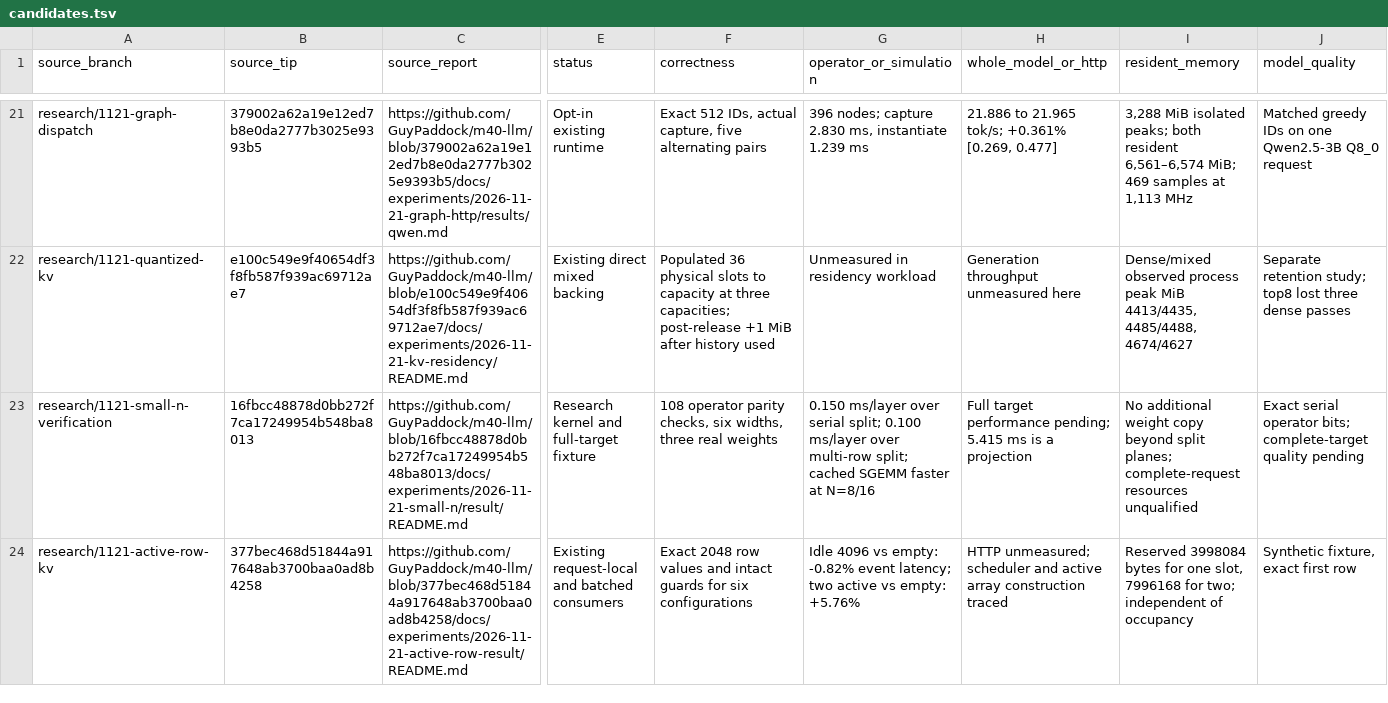
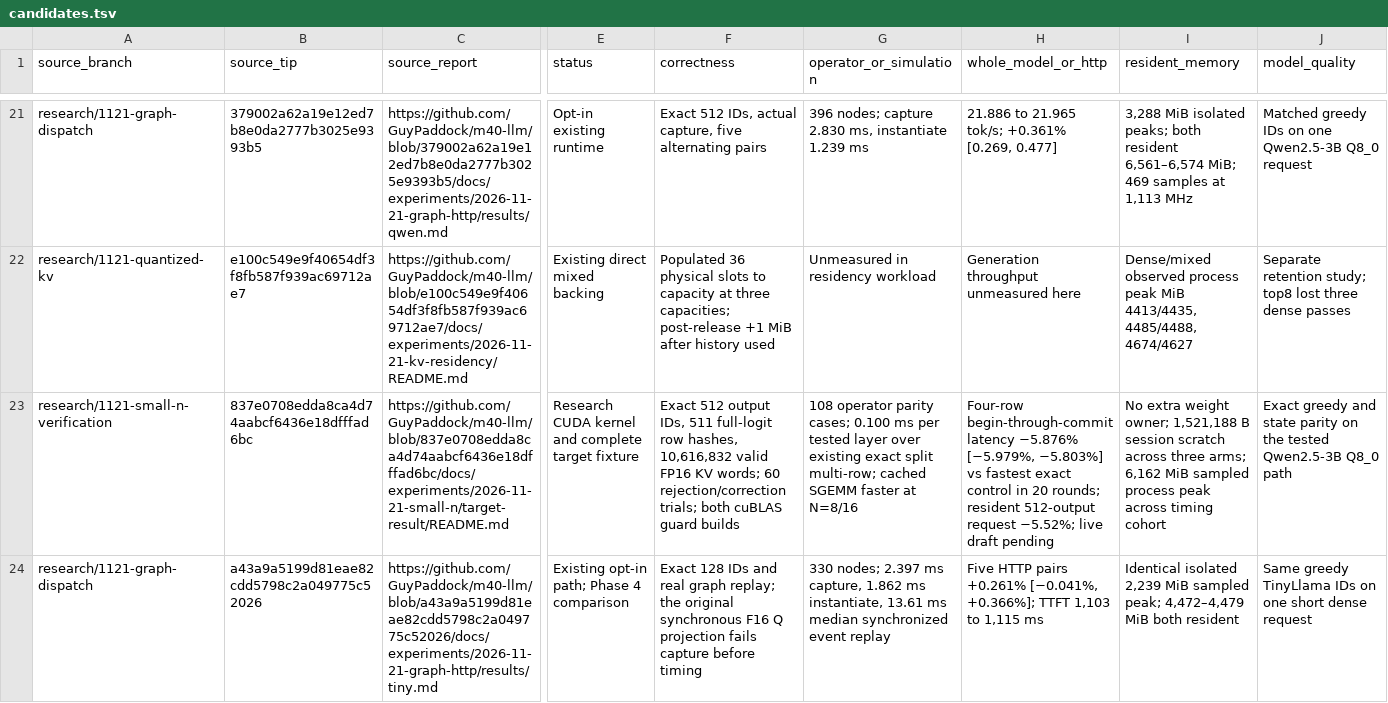
Before and after one commit to GuyPaddock/m40-llm, a TSV file: docs/experiments/2026-11-21-integration/candidates.tsv, drawn as a sheet; only a part is shown, gaps mark what is left out; the shorter side is filled out with more unchanged rows; rows hold the shown columns only; the diff covers the shown part only; the diff names each change by its address in the sheet, - before the commit and + after, or states it on an @@ line.

Commit message:
docs(research): update verified M40 dispositions
Record the four-row target qualification, measured TinyLlama graph replay, and bounded mixed-cache reuse. Admit the fixed copy workload without changing the main rebuild prerequisites.

```diff
--- a/docs/experiments/2026-11-21-integration/candidates.tsv
+++ b/docs/experiments/2026-11-21-integration/candidates.tsv
-B23 (source_tip): 16fbcc48878d0bb272f7ca17249954b548ba8013
+B23 (source_tip): 837e0708edda8ca4d74aabcf6436e18dfffad6bc
-C23 (source_report): https://github.com/GuyPaddock/m40-llm/blob/16fbcc48878d0bb272f7ca17249954b548ba8013/docs/experiments/2026-11-21-small-n/result/README.md
+C23 (source_report): https://github.com/GuyPaddock/m40-llm/blob/837e0708edda8ca4d74aabcf6436e18dfffad6bc/docs/experiments/2026-11-21-small-n/target-result/README.md
-E23 (status): Research kernel and full-target fixture
+E23 (status): Research CUDA kernel and complete target fixture
-F23 (correctness): 108 operator parity checks, six widths, three real weights
+F23 (correctness): Exact 512 output IDs, 511 full-logit row hashes, 10,616,832 valid FP16 KV words; 60 rejection/correction trials; both cuBLAS guard builds
-G23 (operator_or_simulation): 0.150 ms/layer over serial split; 0.100 ms/layer over multi-row split; cached SGEMM…
+G23 (operator_or_simulation): 108 operator parity cases; 0.100 ms per tested layer over existing exact split multi-row; cached SGEMM…
-H23 (whole_model_or_http): Full target performance pending; 5.415 ms is a projection
+H23 (whole_model_or_http): Four-row begin-through-commit latency −5.876% [−5.979%, −5.803%] vs fastest exact control in 20 rounds; resident 512-output request −5.52%; live draft pending
-I23 (resident_memory): No additional weight copy beyond split planes; complete-request resources unqualified
+I23 (resident_memory): No extra weight owner; 1,521,188 B session scratch across three arms; 6,162 MiB sampled process peak across timing cohort
-J23 (model_quality): Exact serial operator bits; complete-target quality pending
+J23 (model_quality): Exact greedy and state parity on the tested Qwen2.5-3B Q8_0 path
+row 24: research/1121-graph-dispatch | a43a9a5199d81eae82cdd5798c2a049775c52026 | https://github.com/GuyPaddock/m40-llm/blob/a43a9a5199d81eae82cdd5798c2a049775c52026/docs/experiments/2026-11-21-graph-http/results/tiny.md | Existing opt-in path; Phase 4 comparison | Exact 128 IDs and real graph replay; the original synchronous F16 Q projection fails capture before timing | 330 nodes; 2.397 ms capture, 1.862 ms instantiate, 13.61 ms median synchronized event replay | Five HTTP pairs +0.261% [−0.041%, +0.366%]; TTFT 1,103 to 1,115 ms | Identical isolated 2,239 MiB sampled peak; 4,472–4,479 MiB both resident | Same greedy TinyLlama IDs on one short dense request
```
Also changed, not shown: 2 added rows and 5 edited cells elsewhere in this file, docs/experiments/2026-11-21-main-dependencies/commits.tsv, 2 other files.
